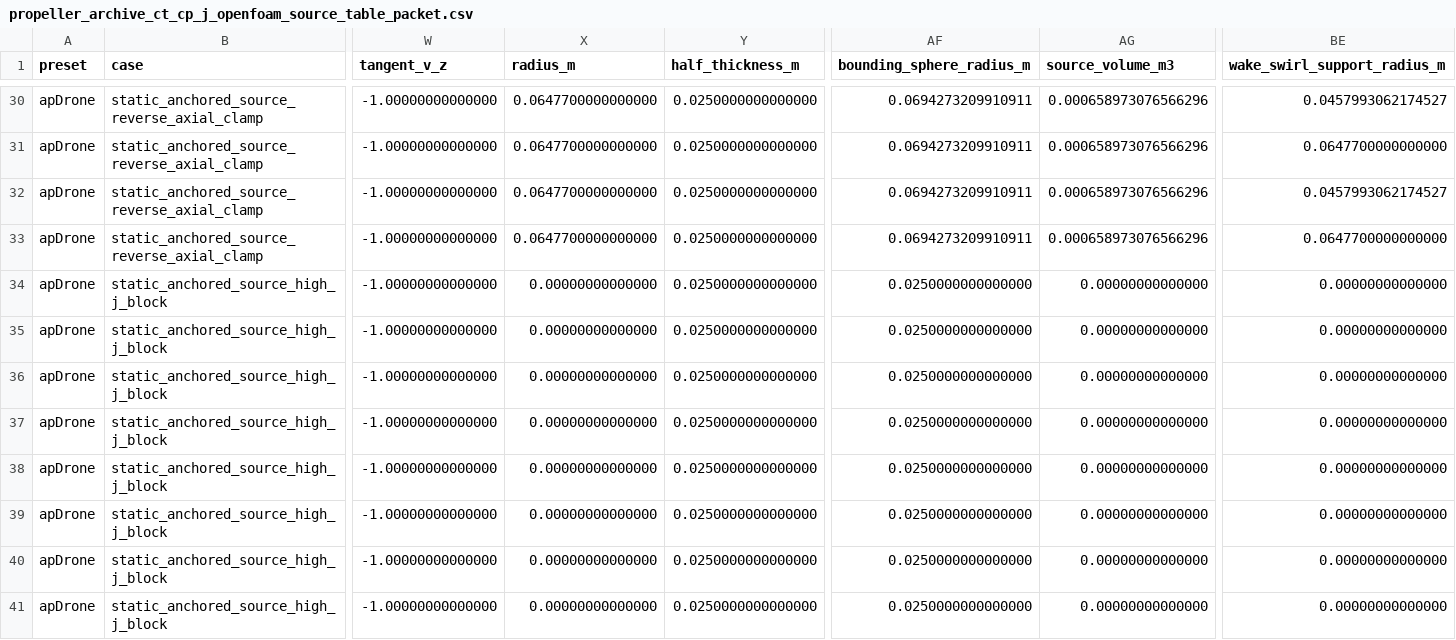
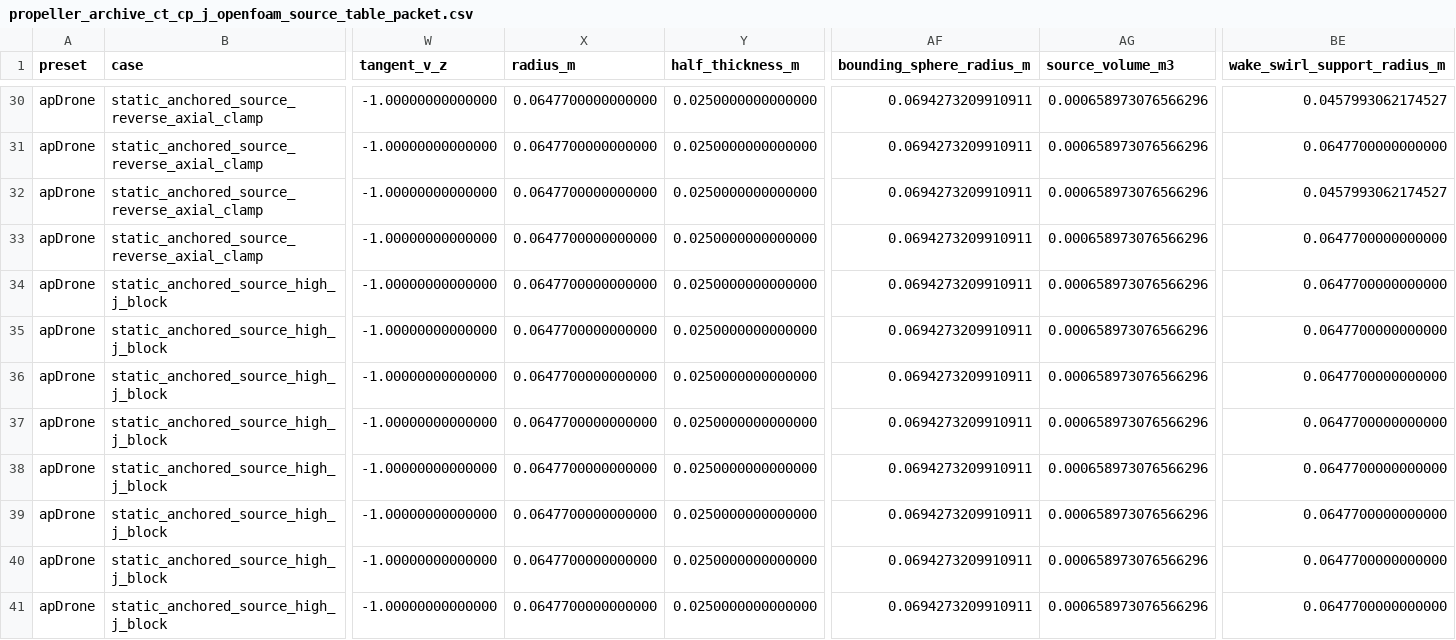
Before and after one commit to SakalioLabs/FPV-Dronecraft, a CSV file: docs/data/propeller_archive_ct_cp_j_openfoam_source_table_packet.csv, drawn as a sheet; only a part is shown, gaps mark what is left out; the diff names each change by its address in the sheet, - before the commit and + after, or states it on an @@ line.

```diff
--- a/docs/data/propeller_archive_ct_cp_j_openfoam_source_table_packet.csv
+++ b/docs/data/propeller_archive_ct_cp_j_openfoam_source_table_packet.csv
-X34:X41 (radius_m): 0.00000000000000
+X34:X41 (radius_m): 0.0647700000000000
-AF34:AF41 (bounding_sphere_radius_m): 0.0250000000000000
+AF34:AF41 (bounding_sphere_radius_m): 0.0694273209910911
-AG34:AG41 (source_volume_m3): 0.00000000000000
+AG34:AG41 (source_volume_m3): 0.000658973076566296
-BE34:BE41 (wake_swirl_support_radius_m): 0.00000000000000
+BE34:BE41 (wake_swirl_support_radius_m): 0.0647700000000000
```
Also changed, not shown: docs/data/propeller_archive_ct_cp_j_actuator_disk_source_term_packet.csv, docs/data/propeller_archive_ct_cp_j_wake_probe_packet.csv, 6 other files.
